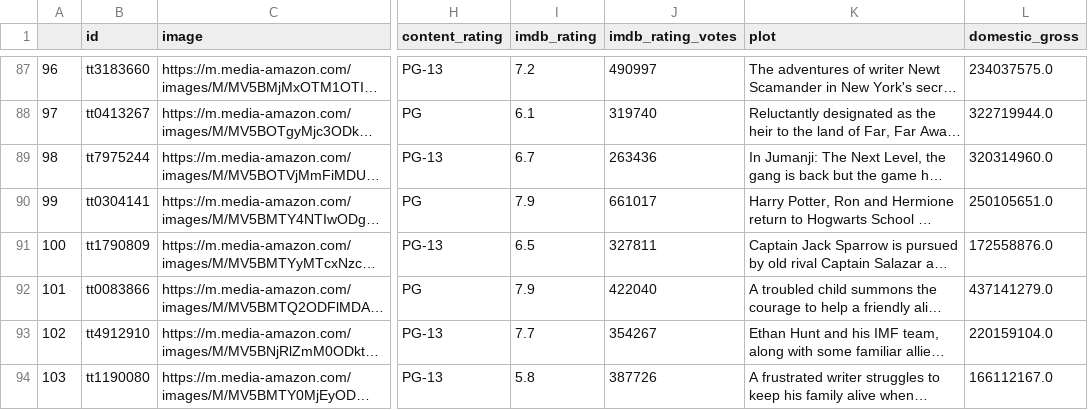
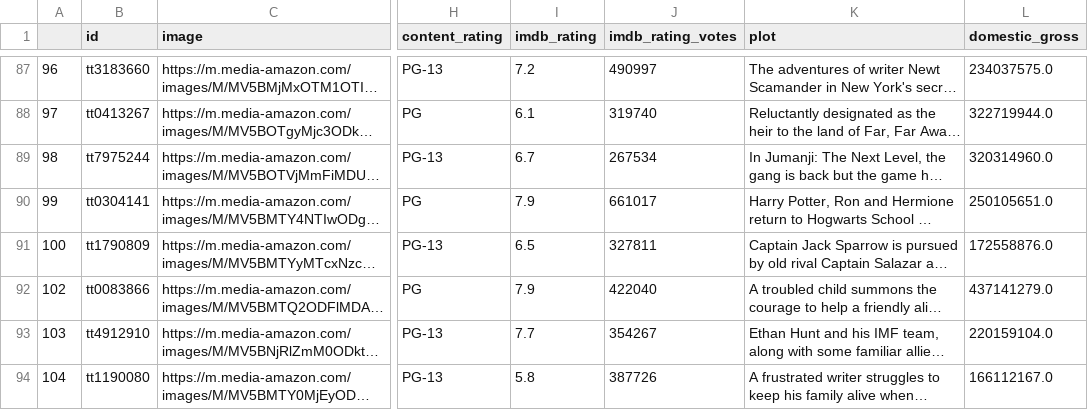
Before and after one commit to tdanh2018/movie-analysis, a CSV file: Database/movies.csv, drawn as a sheet; only a part is shown, gaps mark what is left out; long unchanged cells end in …; the diff covers the shown part only; the diff names each change by its address in the sheet, - before the commit and + after, or states it on an @@ line.

Commit message:
movie analysis

```diff
--- a/Database/movies.csv
+++ b/Database/movies.csv
-J89 (imdb_rating_votes): 263436
+J89 (imdb_rating_votes): 267534
-A92: 101
+A92: 102
-A93: 102
+A93: 103
-A94: 103
+A94: 104
```
Also changed, not shown: 11 edited cells elsewhere in this file, 13 other files.
